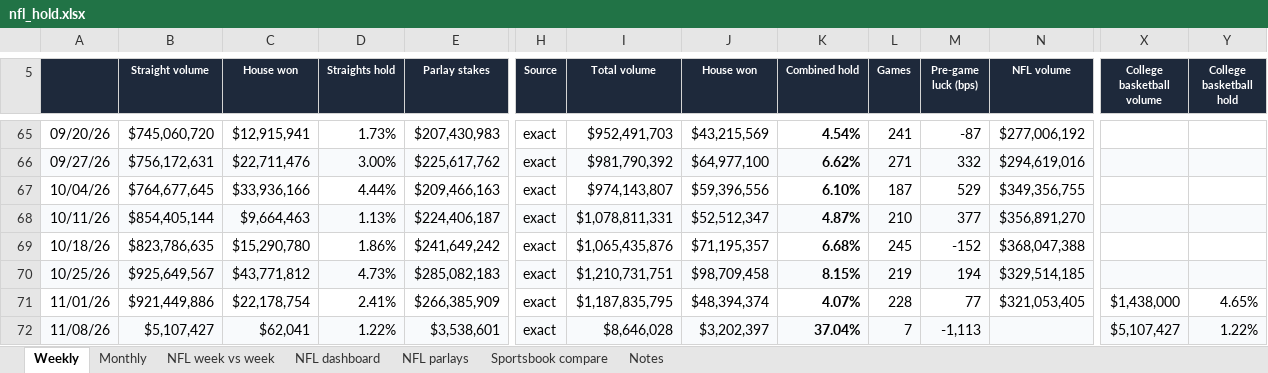
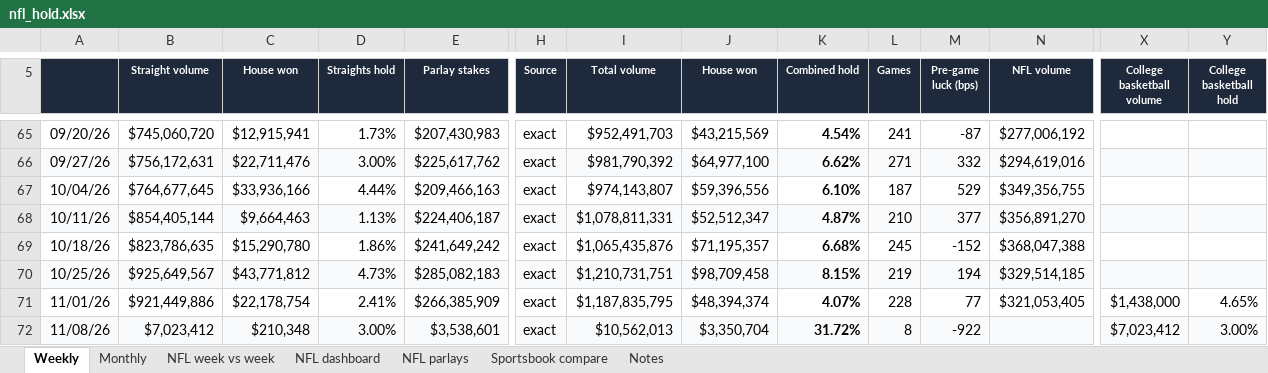
Before and after one commit to yager2/sports-volume, an Excel workbook: nfl_hold.xlsx, sheet Weekly, drawn as a sheet; only a part is shown, gaps mark what is left out; values as stored, in another font and other column widths than the file's, no borders; charts and pictures and conditional formats not drawn; the diff names each change by its address in the sheet, - before the commit and + after, or states it on an @@ line.

```diff
--- a/nfl_hold.xlsx (sheet Weekly)
+++ b/nfl_hold.xlsx (sheet Weekly)
-B72 (Straight volume): $5,107,427
+B72 (Straight volume): $7,023,412
-C72 (House won): $62,041
+C72 (House won): $210,348
-D72 (Straights hold): 1.22%
+D72 (Straights hold): 3.00%
-I72 (Total volume): $8,646,028
+I72 (Total volume): $10,562,013
-J72 (House won): $3,202,397
+J72 (House won): $3,350,704
-K72 (Combined hold): 37.04%
+K72 (Combined hold): 31.72%
-L72 (Games): 7
+L72 (Games): 8
-M72 (Pre-game luck (bps)): -1,113
+M72 (Pre-game luck (bps)): -922
-X72 (College basketball volume): $5,107,427
+X72 (College basketball volume): $7,023,412
-Y72 (College basketball hold): 1.22%
+Y72 (College basketball hold): 3.00%
```
Also changed, not shown: sheet NFL parlays, sheet Monthly, sheet Notes, sheet NFL dashboard, 28 other files.
